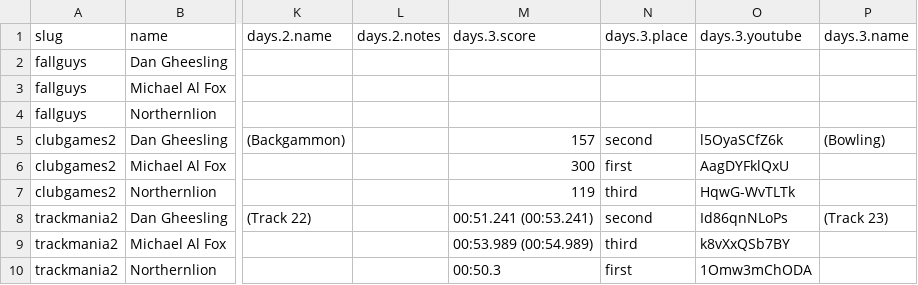
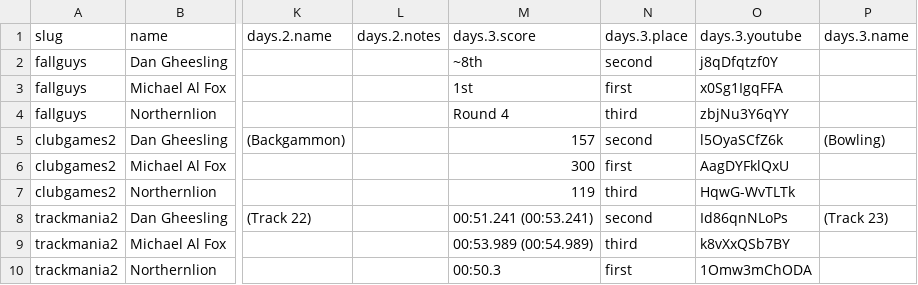
Before and after one commit to bcranton/goldengoblet.net, a CSV file: src/data/score.csv, drawn as a sheet; only a part is shown, gaps mark what is left out; the diff names each change by its address in the sheet, - before the commit and + after, or states it on an @@ line.

Commit message:
score update

```diff
--- a/src/data/score.csv
+++ b/src/data/score.csv
-M2: (empty)
+M2: ~8th
-N2: (empty)
+N2: second
-O2: (empty)
+O2: j8qDfqtzf0Y
-M3: (empty)
+M3: 1st
-N3: (empty)
+N3: first
-O3: (empty)
+O3: x0Sg1IgqFFA
-M4: (empty)
+M4: Round 4
-N4: (empty)
+N4: third
-O4: (empty)
+O4: zbjNu3Y6qYY
```
